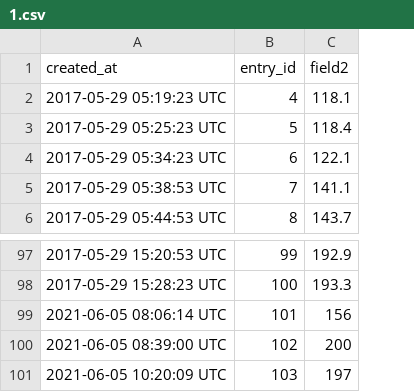
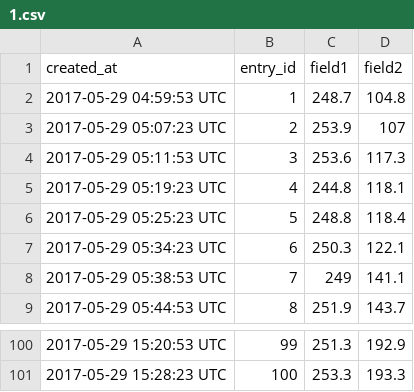
Before and after one commit to shuklasaharsh/IOT_Temperatur_ESP8266, a CSV file: Email-Notification/1.csv, drawn as a sheet; only a part is shown, gaps mark what is left out; removed rows and columns are numbered as before the commit, all else as after; the diff names each change by its address in the sheet, - before the commit and + after, or states it on an @@ line.

```diff
--- a/Email-Notification/1.csv
+++ b/Email-Notification/1.csv
+column C (field1), rows 5-9: 244.8 | 248.8 | 250.3 | 249 | 251.9; rows 100-101: 251.3 | 253.3
+row 2: 2017-05-29 04:59:53 UTC | 1 | 248.7 | 104.8
+row 3: 2017-05-29 05:07:23 UTC | 2 | 253.9 | 107
+row 4: 2017-05-29 05:11:53 UTC | 3 | 253.6 | 117.3
-row 99: 2021-06-05 08:06:14 UTC | 101 | 156
-row 100: 2021-06-05 08:39:00 UTC | 102 | 200
-row 101: 2021-06-05 10:20:09 UTC | 103 | 197
```
Also changed, not shown: 8 other files.
